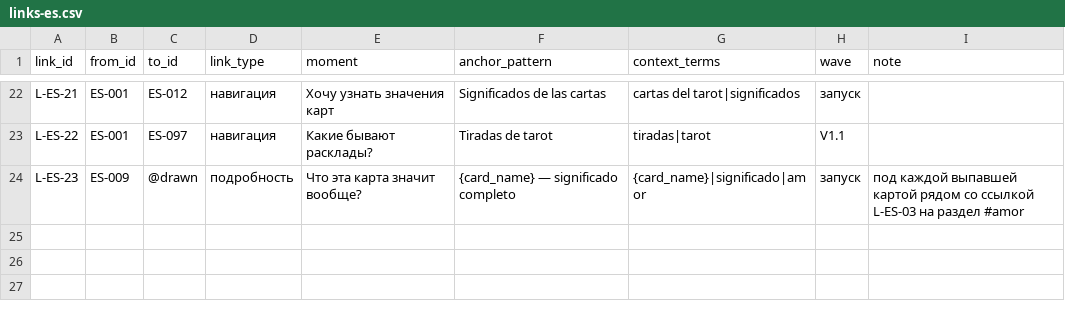
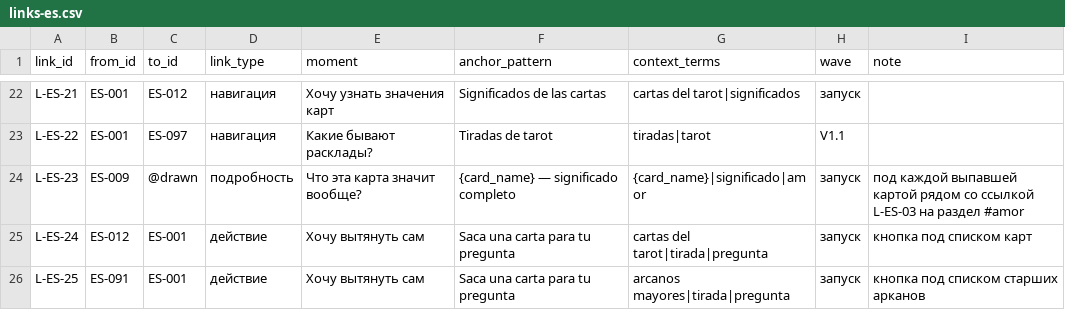
Before and after one commit to denknis1/arcana-diary, a CSV file: docs/research/stage2/links-es.csv, drawn as a sheet; only a part is shown, gaps mark what is left out; the diff names each change by its address in the sheet, - before the commit and + after, or states it on an @@ line.

```diff
--- a/docs/research/stage2/links-es.csv
+++ b/docs/research/stage2/links-es.csv
+row 25: L-ES-24 | ES-012 | ES-001 | действие | Хочу вытянуть сам | Saca una carta para tu pregunta | cartas del tarot|tirada|pregunta | запуск | кнопка под списком карт
+row 26: L-ES-25 | ES-091 | ES-001 | действие | Хочу вытянуть сам | Saca una carta para tu pregunta | arcanos mayores|tirada|pregunta | запуск | кнопка под списком старших арканов
```
Also changed, not shown: docs/research/stage2/links-en.csv, 2 other files.
